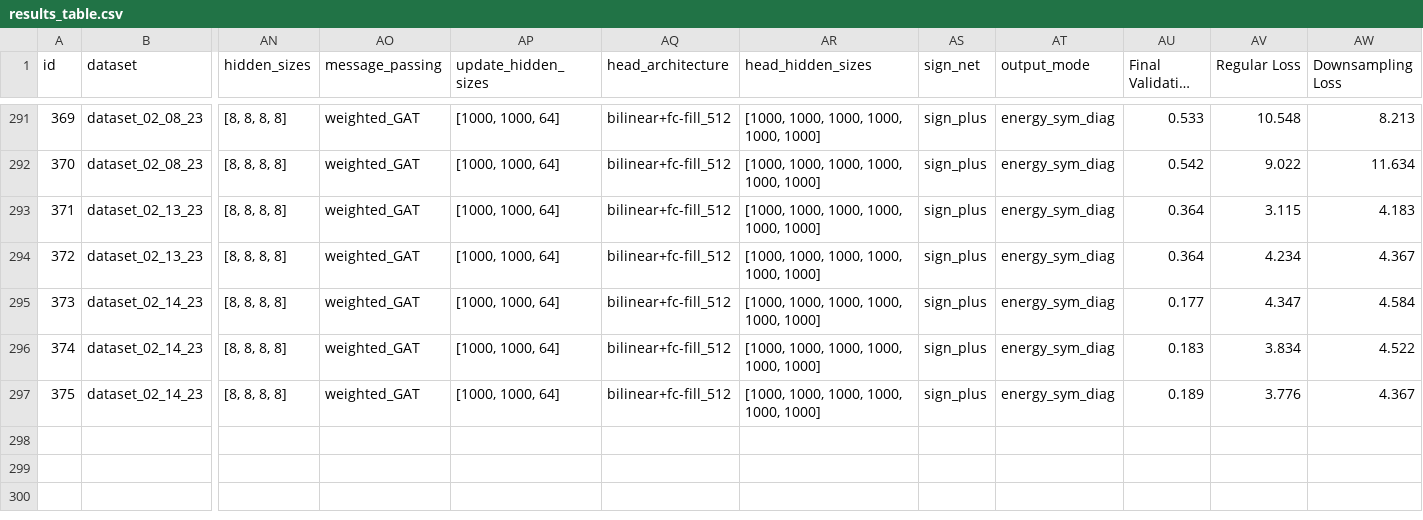
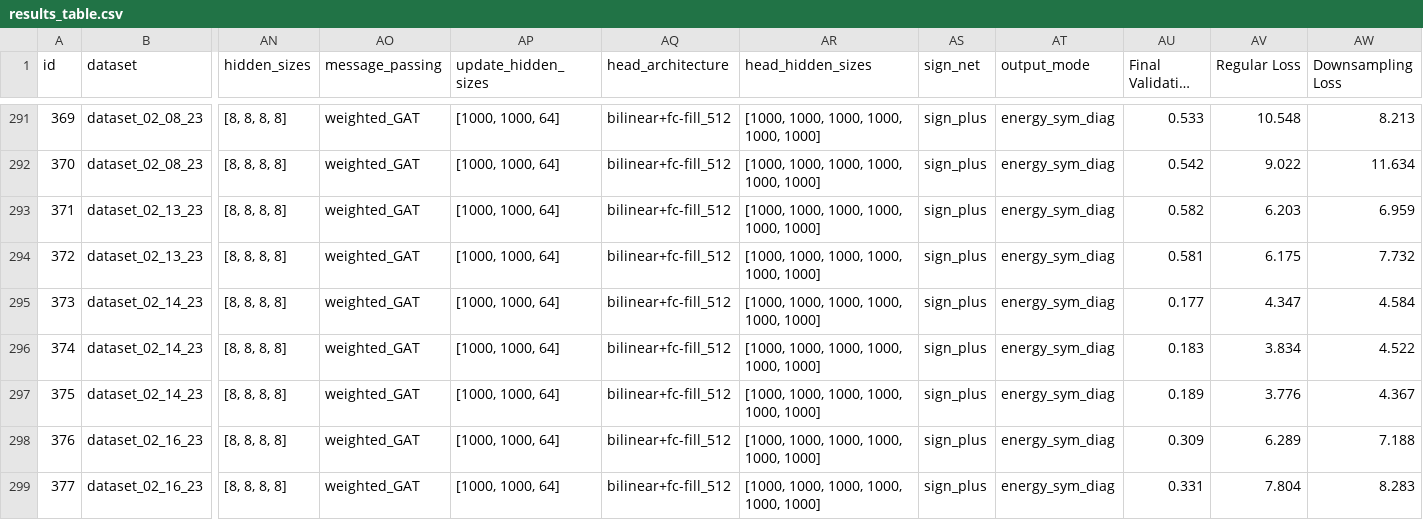
Before and after one commit to ERSchultz/sequences_to_contact_maps, a CSV file: results/ContactGNNEnergy/results_table.csv, drawn as a sheet; only a part is shown, gaps mark what is left out; long unchanged cells end in …; rows hold the shown columns only; the diff names each change by its address in the sheet, - before the commit and + after, or states it on an @@ line.

```diff
--- a/results/ContactGNNEnergy/results_table.csv
+++ b/results/ContactGNNEnergy/results_table.csv
-AU293 (Final Validation Loss): 0.364
+AU293 (Final Validation Loss): 0.582
-AV293 (Regular Loss): 3.115
+AV293 (Regular Loss): 6.203
-AW293 (Downsampling Loss): 4.183
+AW293 (Downsampling Loss): 6.959
-AU294 (Final Validation Loss): 0.364
+AU294 (Final Validation Loss): 0.581
-AV294 (Regular Loss): 4.234
+AV294 (Regular Loss): 6.175
-AW294 (Downsampling Loss): 4.367
+AW294 (Downsampling Loss): 7.732
+row 298: 376 | dataset_02_16_23 | [8, 8, 8, 8] | weighted_GAT | [1000, 1000, 64] | bilinear+fc-fill_512 | [1000, 1000, 1000, 1000, 1000, 1000] | sign_plus | energy_sym_diag | 0.309 | 6.289 | 7.188
+row 299: 377 | dataset_02_16_23 | [8, 8, 8, 8] | weighted_GAT | [1000, 1000, 64] | bilinear+fc-fill_512 | [1000, 1000, 1000, 1000, 1000, 1000] | sign_plus | energy_sym_diag | 0.331 | 7.804 | 8.283
```
Also changed, not shown: 4 other files.
